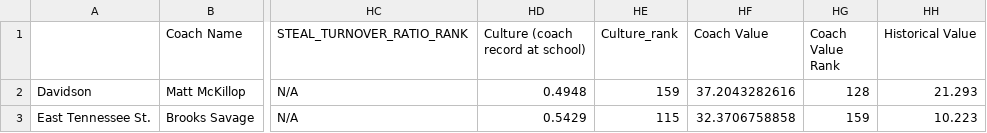
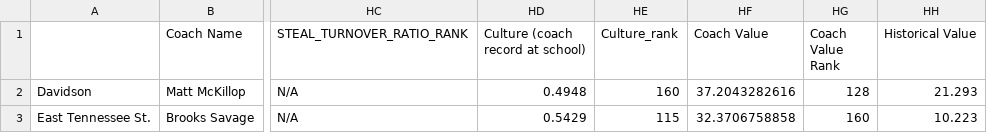
Before and after one commit to brandonfox14/March-Metrics-2026, a CSV file: Data/26_March_Madness_Databook/DAILY-Table 1.csv, drawn as a sheet; only a part is shown, gaps mark what is left out; the diff names each change by its address in the sheet, - before the commit and + after, or states it on an @@ line.

```diff
--- a/Data/26_March_Madness_Databook/DAILY-Table 1.csv
+++ b/Data/26_March_Madness_Databook/DAILY-Table 1.csv
-HE2 (Culture_rank): 159
+HE2 (Culture_rank): 160
-HG3 (Coach Value Rank): 159
+HG3 (Coach Value Rank): 160
```
Also changed, not shown: Data/26_March_Madness_Databook/All_Stats-THE_TABLE.csv, Data/26_March_Madness_Databook/Coach-Table 1.csv, 3 other files.
